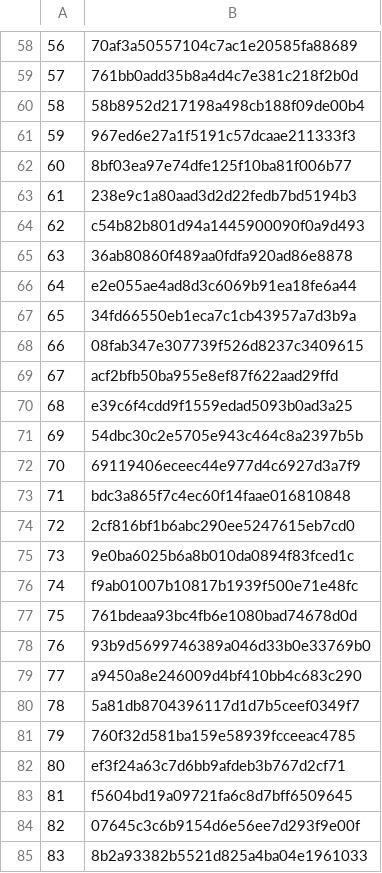
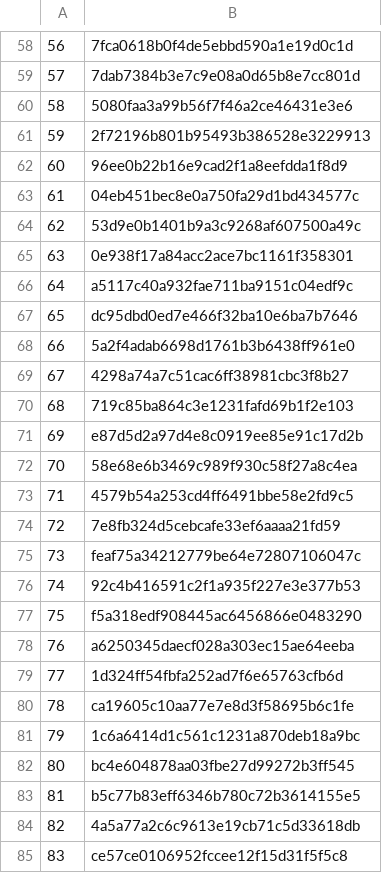
Before and after one commit to logicalclocks/hopsworks-tutorials, a CSV file: advanced_tutorials/nyc_taxi_fares/new_ride_ids.csv, drawn as a sheet; only a part is shown, gaps mark what is left out; the diff covers the shown part only.

```diff
--- a/advanced_tutorials/nyc_taxi_fares/new_ride_ids.csv
+++ b/advanced_tutorials/nyc_taxi_fares/new_ride_ids.csv
@@ -58,28 +58,28 @@
-56,70af3a50557104c7ac1e20585fa88689
-57,761bb0add35b8a4d4c7e381c218f2b0d
-58,58b8952d217198a498cb188f09de00b4
-59,967ed6e27a1f5191c57dcaae211333f3
-60,8bf03ea97e74dfe125f10ba81f006b77
-61,238e9c1a80aad3d2d22fedb7bd5194b3
-62,c54b82b801d94a1445900090f0a9d493
-63,36ab80860f489aa0fdfa920ad86e8878
-64,e2e055ae4ad8d3c6069b91ea18fe6a44
-65,34fd66550eb1eca7c1cb43957a7d3b9a
-66,08fab347e307739f526d8237c3409615
-67,acf2bfb50ba955e8ef87f622aad29ffd
-68,e39c6f4cdd9f1559edad5093b0ad3a25
-69,54dbc30c2e5705e943c464c8a2397b5b
-70,69119406eceec44e977d4c6927d3a7f9
-71,bdc3a865f7c4ec60f14faae016810848
-72,2cf816bf1b6abc290ee5247615eb7cd0
-73,9e0ba6025b6a8b010da0894f83fced1c
-74,f9ab01007b10817b1939f500e71e48fc
-75,761bdeaa93bc4fb6e1080bad74678d0d
-76,93b9d5699746389a046d33b0e33769b0
-77,a9450a8e246009d4bf410bb4c683c290
-78,5a81db8704396117d1d7b5ceef0349f7
-79,760f32d581ba159e58939fcceeac4785
-80,ef3f24a63c7d6bb9afdeb3b767d2cf71
-81,f5604bd19a09721fa6c8d7bff6509645
-82,07645c3c6b9154d6e56ee7d293f9e00f
-83,8b2a93382b5521d825a4ba04e1961033
+56,7fca0618b0f4de5ebbd590a1e19d0c1d
+57,7dab7384b3e7c9e08a0d65b8e7cc801d
+58,5080faa3a99b56f7f46a2ce46431e3e6
+59,2f72196b801b95493b386528e3229913
+60,96ee0b22b16e9cad2f1a8eefdda1f8d9
+61,04eb451bec8e0a750fa29d1bd434577c
+62,53d9e0b1401b9a3c9268af607500a49c
+63,0e938f17a84acc2ace7bc1161f358301
+64,a5117c40a932fae711ba9151c04edf9c
+65,dc95dbd0ed7e466f32ba10e6ba7b7646
+66,5a2f4adab6698d1761b3b6438ff961e0
+67,4298a74a7c51cac6ff38981cbc3f8b27
+68,719c85ba864c3e1231fafd69b1f2e103
+69,e87d5d2a97d4e8c0919ee85e91c17d2b
+70,58e68e6b3469c989f930c58f27a8c4ea
+71,4579b54a253cd4ff6491bbe58e2fd9c5
+72,7e8fb324d5cebcafe33ef6aaaa21fd59
+73,feaf75a34212779be64e72807106047c
+74,92c4b416591c2f1a935f227e3e377b53
+75,f5a318edf908445ac6456866e0483290
+76,a6250345daecf028a303ec15ae64eeba
+77,1d324ff54fbfa252ad7f6e65763cfb6d
+78,ca19605c10aa77e7e8d3f58695b6c1fe
+79,1c6a6414d1c561c1231a870deb18a9bc
+80,bc4e604878aa03fbe27d99272b3ff545
+81,b5c77b83eff6346b780c72b3614155e5
+82,4a5a77a2c6c9613e19cb71c5d33618db
+83,ce57ce0106952fccee12f15d31f5f5c8
```
Also changed, not shown: 72 edited cells elsewhere in this file, 4 other files.
